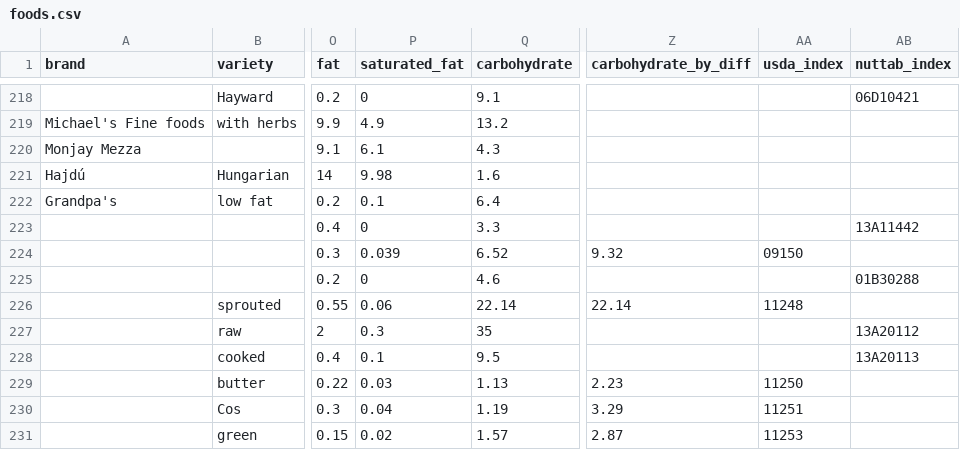
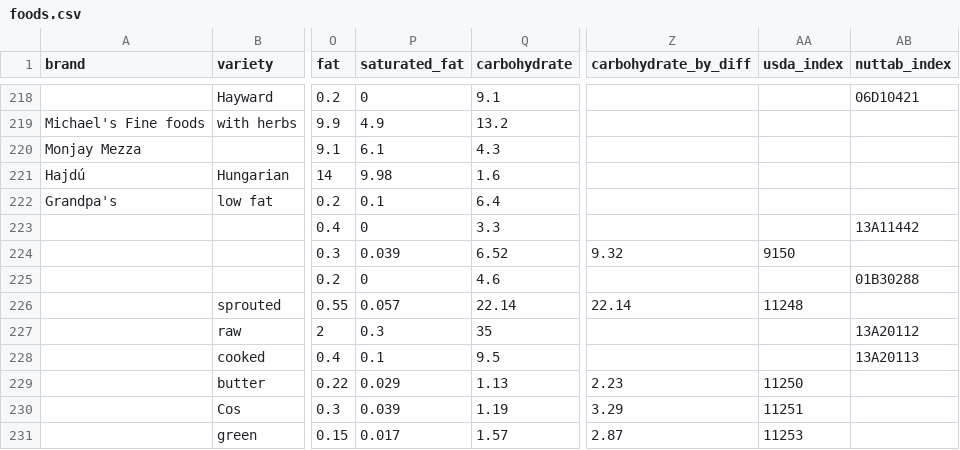
Before and after one commit to MachFour/macros-data, a CSV file: foods.csv, drawn as a sheet; only a part is shown, gaps mark what is left out; the diff covers the shown part only; the diff names each change by its address in the sheet, - before the commit and + after, or states it on an @@ line.

```diff
--- a/foods.csv
+++ b/foods.csv
-AA224 (usda_index): 09150
+AA224 (usda_index): 9150
-P226 (saturated_fat): 0.06
+P226 (saturated_fat): 0.057
-P229 (saturated_fat): 0.03
+P229 (saturated_fat): 0.029
-P230 (saturated_fat): 0.04
+P230 (saturated_fat): 0.039
-P231 (saturated_fat): 0.02
+P231 (saturated_fat): 0.017
```
Also changed, not shown: 121 edited cells elsewhere in this file, ingredients.csv, recipes.csv, 1 other file.
